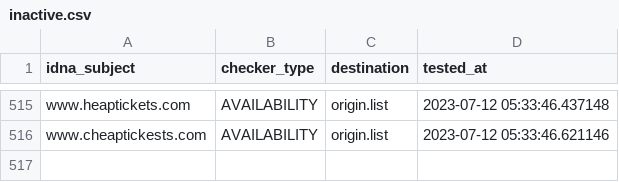
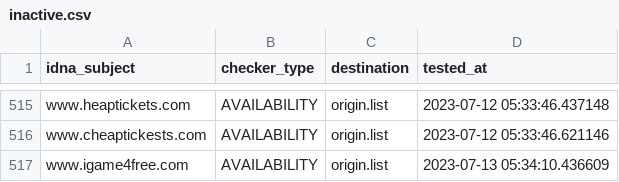
Before and after one commit to dead-hosts/add.Risk_git_FadeMind, a CSV file: .pyfunceble/inactive.csv, drawn as a sheet; only a part is shown, gaps mark what is left out.

```diff
--- a/.pyfunceble/inactive.csv
+++ b/.pyfunceble/inactive.csv
@@ -516 +516,2 @@ www.heaptickets.com,AVAILABILITY,origin.list,2023-07-12 05:33:46.437148
 www.cheaptickests.com,AVAILABILITY,origin.list,2023-07-12 05:33:46.621146
+www.igame4free.com,AVAILABILITY,origin.list,2023-07-13 05:34:10.436609
```
Also changed, not shown: 14 other files.
